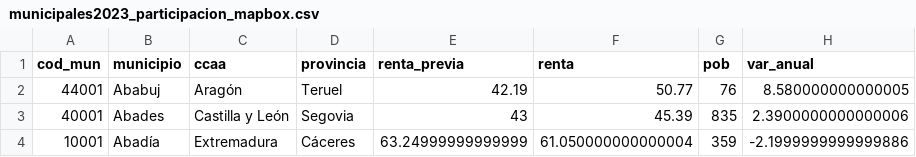
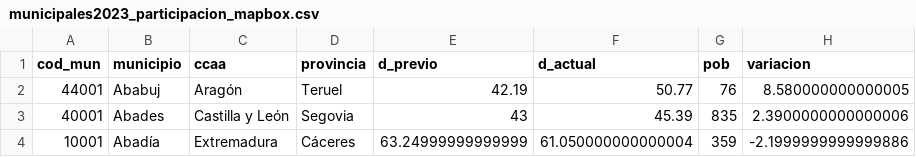
Before and after one commit to datosrtve/opendata, a CSV file: 2023/elecciones_autonomicas_municipales_28M/participacion/municipales2023_participacion_mapbox.csv, drawn as a sheet; only a part is shown.

```diff
--- a/2023/elecciones_autonomicas_municipales_28M/participacion/municipales2023_participacion_mapbox.csv
+++ b/2023/elecciones_autonomicas_municipales_28M/participacion/municipales2023_participacion_mapbox.csv
@@ -1,2 +1,2 @@
-cod_mun,municipio,ccaa,provincia,renta_previa,renta,pob,var_anual
+cod_mun,municipio,ccaa,provincia,d_previo,d_actual,pob,variacion
 44001,Ababuj,Aragón,Teruel,42.19,50.77,76,8.580000000000005
```
Also changed, not shown: 1 other file.
